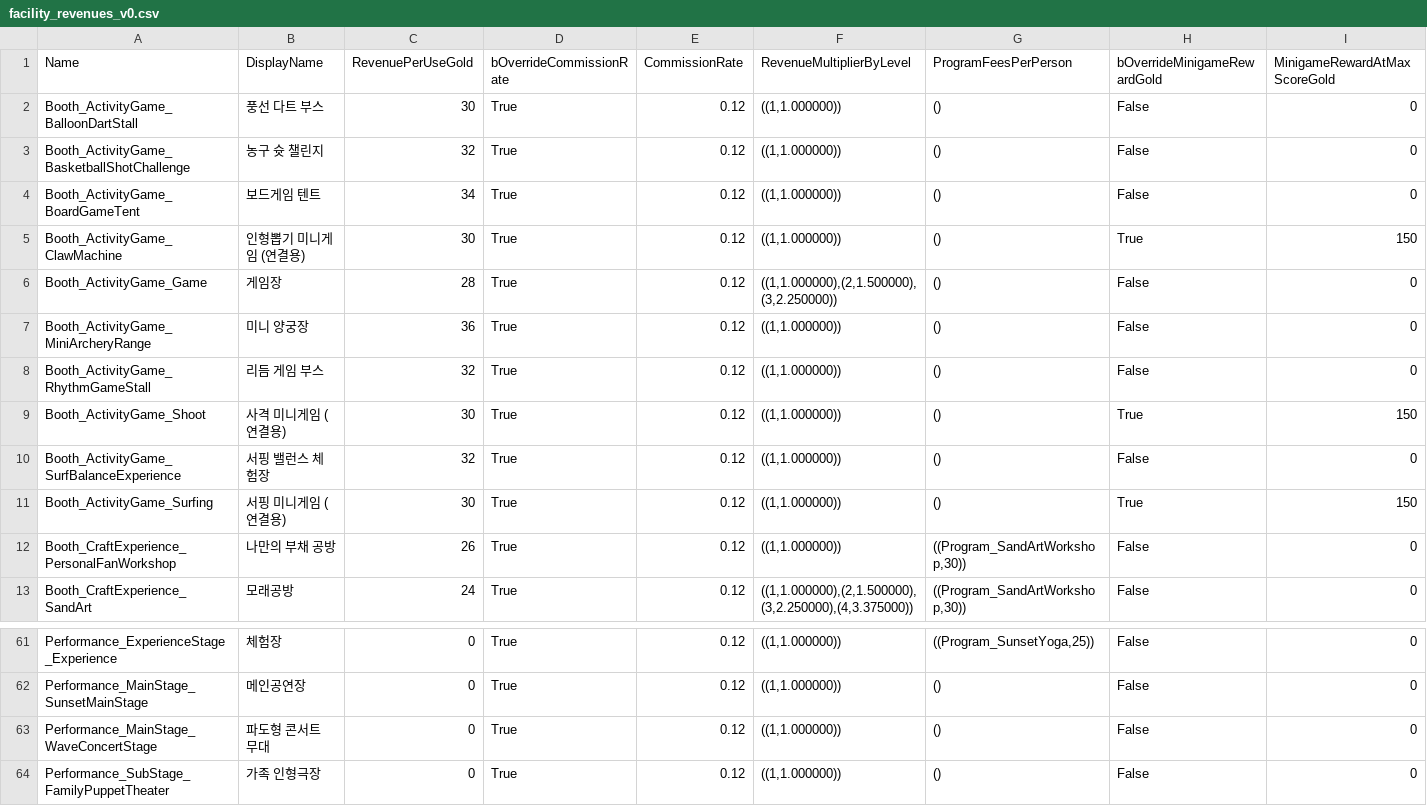
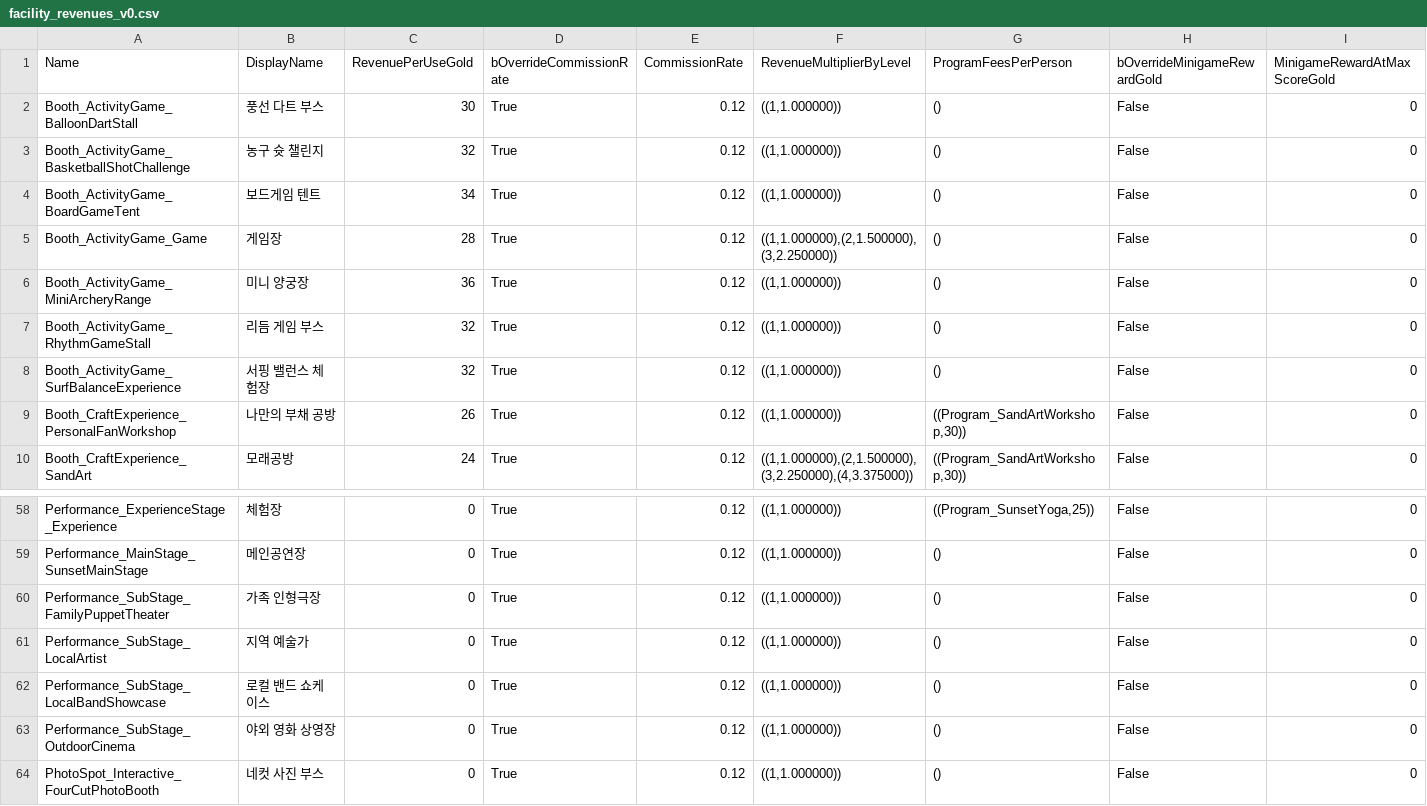
Before and after one commit to Mygarden797/FestaFiesta, a CSV file: data/unreal/facility_revenues_v0.csv, drawn as a sheet; only a part is shown, gaps mark what is left out; the shorter side is filled out with more unchanged rows.

```diff
--- a/data/unreal/facility_revenues_v0.csv
+++ b/data/unreal/facility_revenues_v0.csv
@@ -4,3 +4,2 @@ Booth_ActivityGame_BasketballShotChallenge,농구 슛 챌린지,32,True,0.12,"((
 Booth_ActivityGame_BoardGameTent,보드게임 텐트,34,True,0.12,"((1,1.000000))",(),False,0
-Booth_ActivityGame_ClawMachine,인형뽑기 미니게임 (연결용),30,True,0.12,"((1,1.000000))",(),True,150
 Booth_ActivityGame_Game,게임장,28,True,0.12,"((1,1.000000),(2,1.500000),(3,2.250000))",(),False,0
@@ -8,5 +7,3 @@ Booth_ActivityGame_MiniArcheryRange,미니 양궁장,36,True,0.12,"((1,1.000000)
 Booth_ActivityGame_RhythmGameStall,리듬 게임 부스,32,True,0.12,"((1,1.000000))",(),False,0
-Booth_ActivityGame_Shoot,사격 미니게임 (연결용),30,True,0.12,"((1,1.000000))",(),True,150
 Booth_ActivityGame_SurfBalanceExperience,서핑 밸런스 체험장,32,True,0.12,"((1,1.000000))",(),False,0
-Booth_ActivityGame_Surfing,서핑 미니게임 (연결용),30,True,0.12,"((1,1.000000))",(),True,150
 Booth_CraftExperience_PersonalFanWorkshop,나만의 부채 공방,26,True,0.12,"((1,1.000000))","((Program_SandArtWorkshop,30))",False,0
@@ -62,3 +59,2 @@ Performance_ExperienceStage_Experience,체험장,0,True,0.12,"((1,1.000000))","(
 Performance_MainStage_SunsetMainStage,메인공연장,0,True,0.12,"((1,1.000000))",(),False,0
-Performance_MainStage_WaveConcertStage,파도형 콘서트 무대,0,True,0.12,"((1,1.000000))",(),False,0
 Performance_SubStage_FamilyPuppetTheater,가족 인형극장,0,True,0.12,"((1,1.000000))",(),False,0
```
Also changed, not shown: 23 other files.
